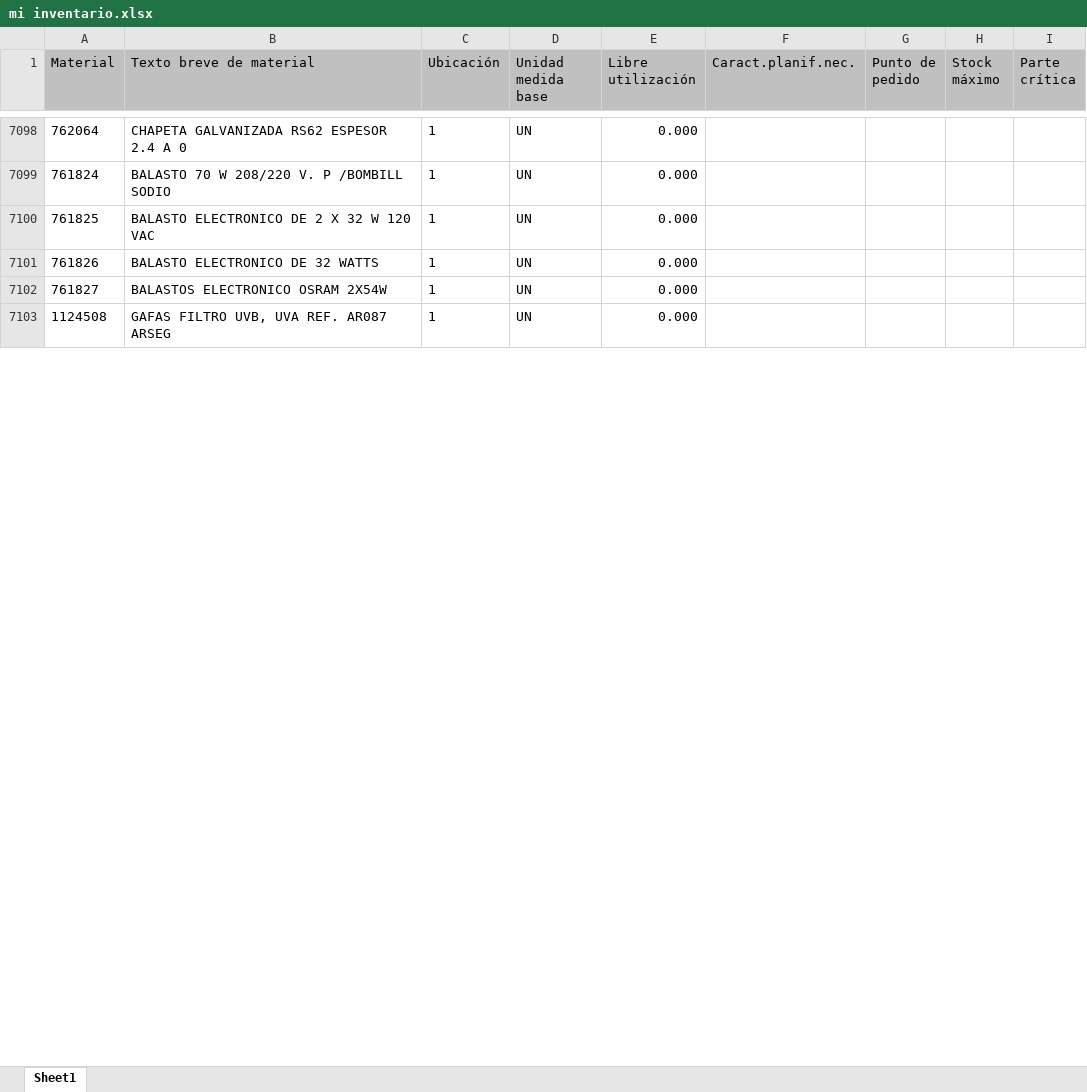
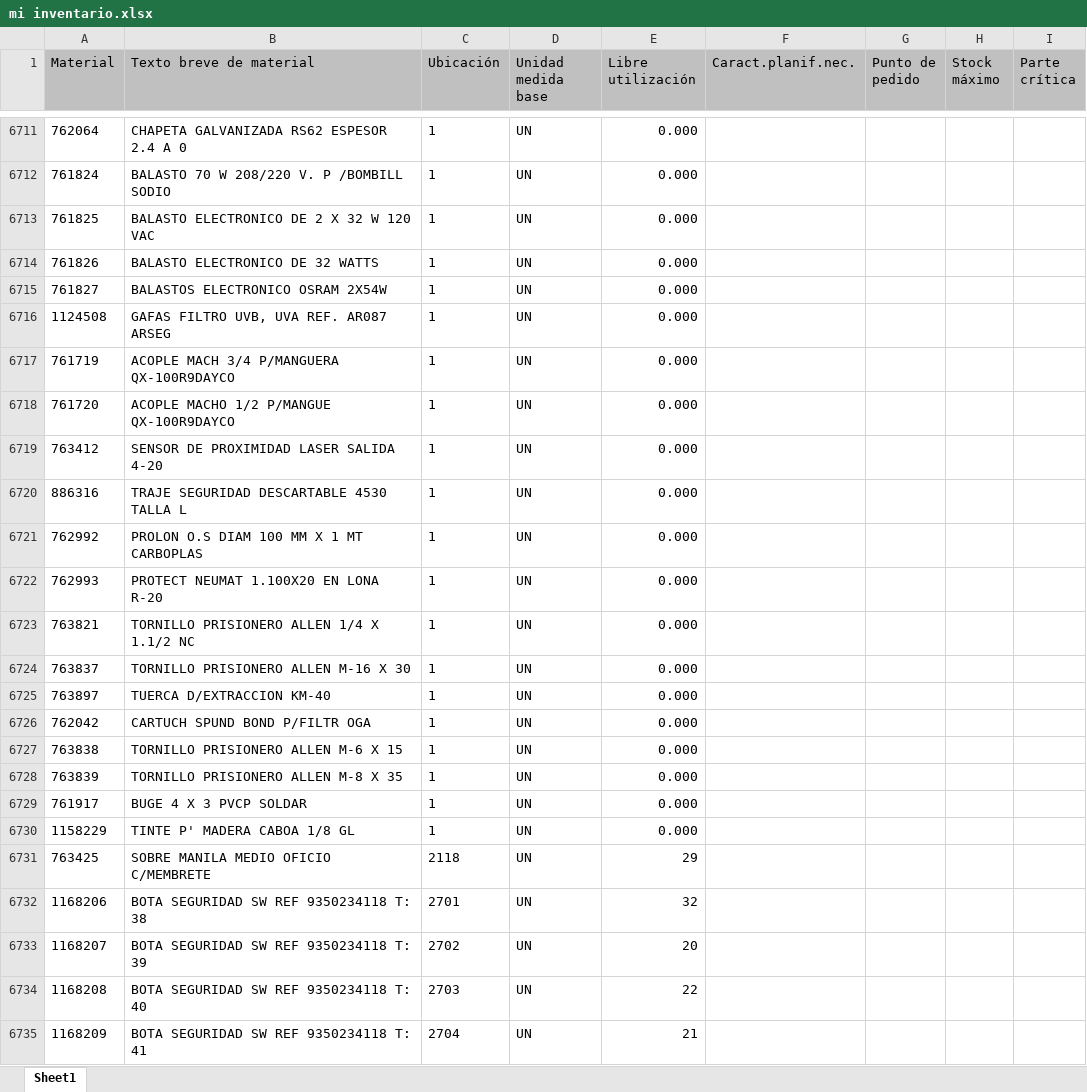
Before and after one commit to reservaseternit-netizen/mi-inventario, an Excel workbook: mi inventario.xlsx, sheet Sheet1, drawn as a sheet; only a part is shown, gaps mark what is left out; values as stored, in another font and other column widths than the file's, no borders; the diff covers the shown part only; the diff names each change by its address in the sheet, - before the commit and + after, or states it on an @@ line.

Commit message:
Add files via upload

```diff
--- a/mi inventario.xlsx (sheet Sheet1)
+++ b/mi inventario.xlsx (sheet Sheet1)
+row 6717: 761719 | ACOPLE MACH 3/4 P/MANGUERA QX-100R9DAYCO | 1 | UN | 0.000
+row 6718: 761720 | ACOPLE MACHO 1/2 P/MANGUE QX-100R9DAYCO | 1 | UN | 0.000
+row 6719: 763412 | SENSOR DE PROXIMIDAD LASER SALIDA 4-20 | 1 | UN | 0.000
+row 6720: 886316 | TRAJE SEGURIDAD DESCARTABLE 4530 TALLA L | 1 | UN | 0.000
+row 6721: 762992 | PROLON O.S DIAM 100 MM X 1 MT CARBOPLAS | 1 | UN | 0.000
+row 6722: 762993 | PROTECT NEUMAT 1.100X20 EN LONA R-20 | 1 | UN | 0.000
+row 6723: 763821 | TORNILLO PRISIONERO ALLEN 1/4 X 1.1/2 NC | 1 | UN | 0.000
+row 6724: 763837 | TORNILLO PRISIONERO ALLEN M-16 X 30 | 1 | UN | 0.000
+row 6725: 763897 | TUERCA D/EXTRACCION KM-40 | 1 | UN | 0.000
+row 6726: 762042 | CARTUCH SPUND BOND P/FILTR OGA | 1 | UN | 0.000
+row 6727: 763838 | TORNILLO PRISIONERO ALLEN M-6 X 15 | 1 | UN | 0.000
+row 6728: 763839 | TORNILLO PRISIONERO ALLEN M-8 X 35 | 1 | UN | 0.000
+row 6729: 761917 | BUGE 4 X 3 PVCP SOLDAR | 1 | UN | 0.000
+row 6730: 1158229 | TINTE P' MADERA CABOA 1/8 GL | 1 | UN | 0.000
+row 6731: 763425 | SOBRE MANILA MEDIO OFICIO C/MEMBRETE | 2118 | UN | 29
+row 6732: 1168206 | BOTA SEGURIDAD SW REF 9350234118 T: 38 | 2701 | UN | 32
+row 6733: 1168207 | BOTA SEGURIDAD SW REF 9350234118 T: 39 | 2702 | UN | 20
+row 6734: 1168208 | BOTA SEGURIDAD SW REF 9350234118 T: 40 | 2703 | UN | 22
+row 6735: 1168209 | BOTA SEGURIDAD SW REF 9350234118 T: 41 | 2704 | UN | 21
```
Also changed, not shown: 45 added rows, 64 removed rows, 323 moved rows and 2 edited cells elsewhere in this sheet.
